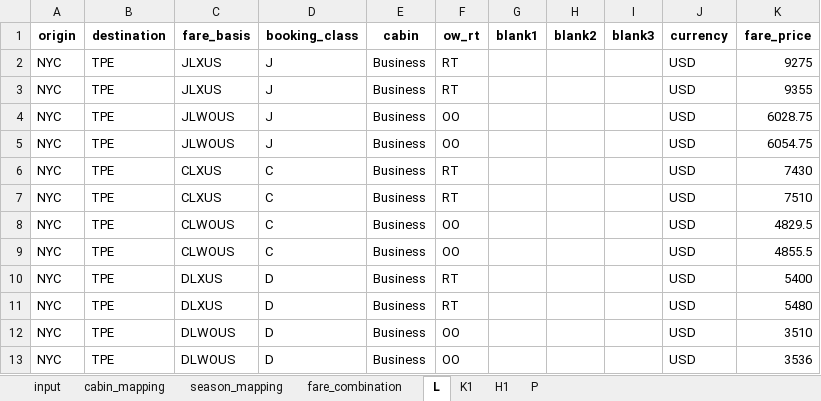
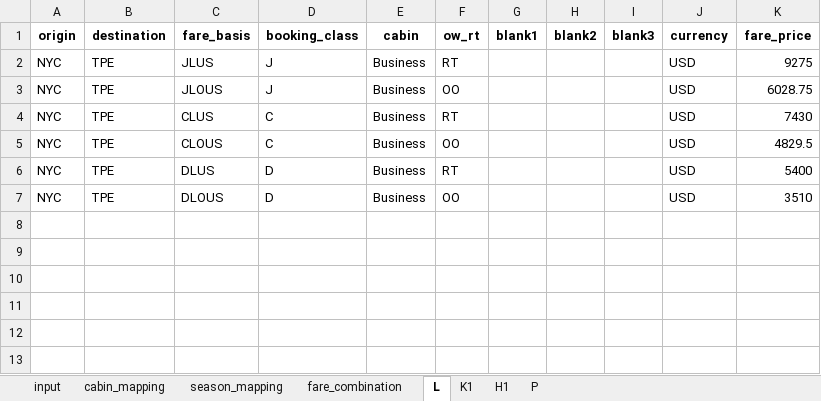
Before and after one commit to pingsays/pingsays, an Excel workbook: python/fare-filing/gg_fare_filing.xlsx, sheet L, drawn as a sheet; values as stored, in another font and other column widths than the file's, no borders; removed rows and columns are numbered as before the commit, all else as after; the diff names each change by its address in the sheet, - before the commit and + after, or states it on an @@ line.

```diff
--- a/python/fare-filing/gg_fare_filing.xlsx (sheet L)
+++ b/python/fare-filing/gg_fare_filing.xlsx (sheet L)
-C2 (fare_basis): JLXUS
+C2 (fare_basis): JLUS
-row 3: NYC | TPE | JLXUS | J | Business | RT |  |  |  | USD | 9355
-C3 (fare_basis): JLWOUS
+C3 (fare_basis): JLOUS
-row 5: NYC | TPE | JLWOUS | J | Business | OO |  |  |  | USD | 6054.75
-C4 (fare_basis): CLXUS
+C4 (fare_basis): CLUS
-row 7: NYC | TPE | CLXUS | C | Business | RT |  |  |  | USD | 7510
-C5 (fare_basis): CLWOUS
+C5 (fare_basis): CLOUS
-row 9: NYC | TPE | CLWOUS | C | Business | OO |  |  |  | USD | 4855.5
-C6 (fare_basis): DLXUS
+C6 (fare_basis): DLUS
-row 11: NYC | TPE | DLXUS | D | Business | RT |  |  |  | USD | 5480
-C7 (fare_basis): DLWOUS
+C7 (fare_basis): DLOUS
-row 13: NYC | TPE | DLWOUS | D | Business | OO |  |  |  | USD | 3536
```
Also changed, not shown: sheet H1, sheet P, sheet K1, sheet cabin_mapping, sheet fare_combination, 2 other files.
